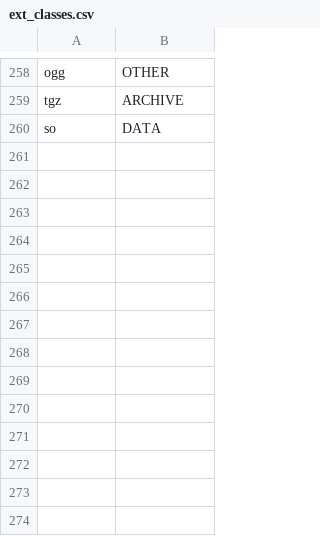
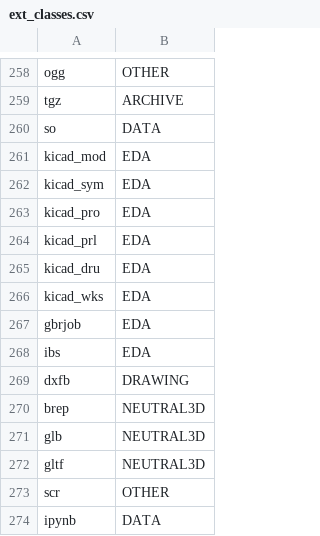
Before and after one commit to Gilddata-Labs/design-profiler, a CSV file: ext_classes.csv, drawn as a sheet; only a part is shown, gaps mark what is left out.

```diff
--- a/ext_classes.csv
+++ b/ext_classes.csv
@@ -260 +260,15 @@ tgz,ARCHIVE
 so,DATA
+kicad_mod,EDA
+kicad_sym,EDA
+kicad_pro,EDA
+kicad_prl,EDA
+kicad_dru,EDA
+kicad_wks,EDA
+gbrjob,EDA
+ibs,EDA
+dxfb,DRAWING
+brep,NEUTRAL3D
+glb,NEUTRAL3D
+gltf,NEUTRAL3D
+scr,OTHER
+ipynb,DATA
```
Also changed, not shown: claude-skill/profile-compile/scripts/mapping/eda_roles.csv, claude-skill/profile-compile/scripts/mapping/extensions.csv, 13 other files.
